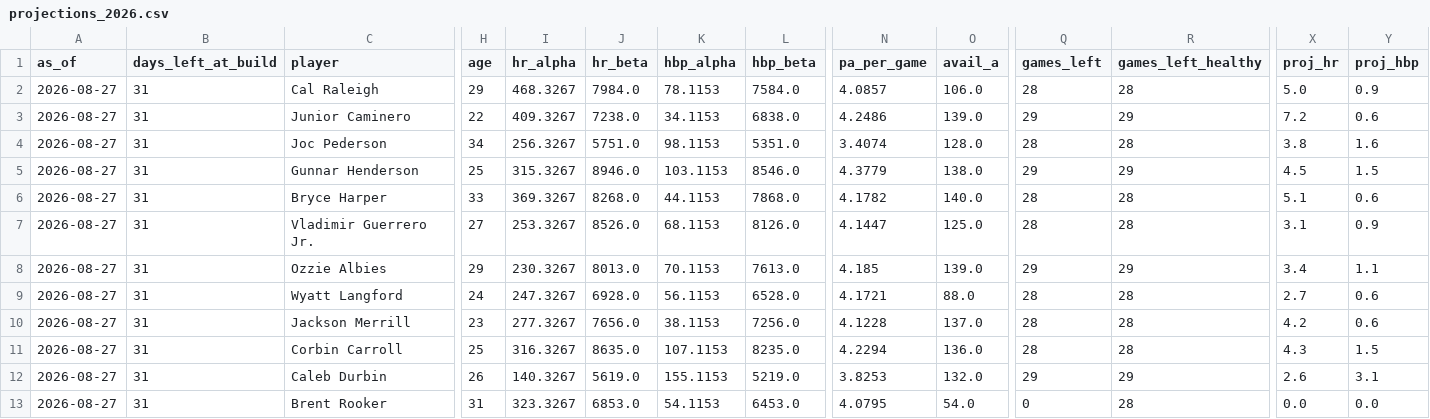
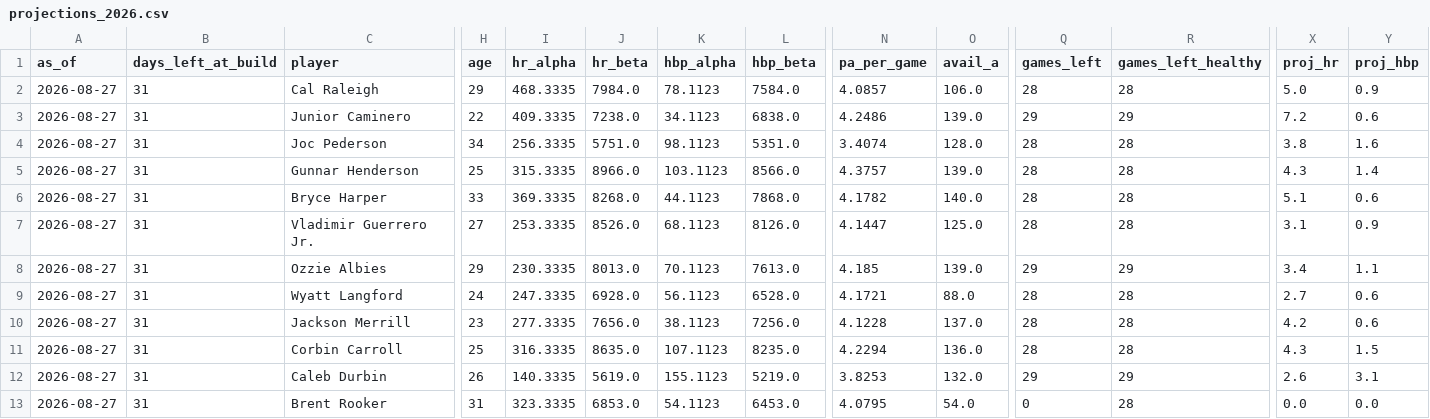
Before and after one commit to Dwq2002/Dingers, a CSV file: data/projections_2026.csv, drawn as a sheet; only a part is shown, gaps mark what is left out; the diff covers the shown part only; the diff names each change by its address in the sheet, - before the commit and + after, or states it on an @@ line.

```diff
--- a/data/projections_2026.csv
+++ b/data/projections_2026.csv
-I2 (hr_alpha): 468.3267
+I2 (hr_alpha): 468.3335
-K2 (hbp_alpha): 78.1153
+K2 (hbp_alpha): 78.1123
-I3 (hr_alpha): 409.3267
+I3 (hr_alpha): 409.3335
-K3 (hbp_alpha): 34.1153
+K3 (hbp_alpha): 34.1123
-I4 (hr_alpha): 256.3267
+I4 (hr_alpha): 256.3335
-K4 (hbp_alpha): 98.1153
+K4 (hbp_alpha): 98.1123
-I5 (hr_alpha): 315.3267
+I5 (hr_alpha): 315.3335
-J5 (hr_beta): 8946.0
+J5 (hr_beta): 8966.0
-K5 (hbp_alpha): 103.1153
+K5 (hbp_alpha): 103.1123
-L5 (hbp_beta): 8546.0
+L5 (hbp_beta): 8566.0
-N5 (pa_per_game): 4.3779
+N5 (pa_per_game): 4.3757
-O5 (avail_a): 138.0
+O5 (avail_a): 139.0
-Q5 (games_left): 29
+Q5 (games_left): 28
-R5 (games_left_healthy): 29
+R5 (games_left_healthy): 28
-X5 (proj_hr): 4.5
+X5 (proj_hr): 4.3
-Y5 (proj_hbp): 1.5
+Y5 (proj_hbp): 1.4
-I6 (hr_alpha): 369.3267
+I6 (hr_alpha): 369.3335
-K6 (hbp_alpha): 44.1153
+K6 (hbp_alpha): 44.1123
-I7 (hr_alpha): 253.3267
+I7 (hr_alpha): 253.3335
-K7 (hbp_alpha): 68.1153
+K7 (hbp_alpha): 68.1123
-I8 (hr_alpha): 230.3267
+I8 (hr_alpha): 230.3335
-K8 (hbp_alpha): 70.1153
+K8 (hbp_alpha): 70.1123
-I9 (hr_alpha): 247.3267
+I9 (hr_alpha): 247.3335
-K9 (hbp_alpha): 56.1153
+K9 (hbp_alpha): 56.1123
-I10 (hr_alpha): 277.3267
+I10 (hr_alpha): 277.3335
-K10 (hbp_alpha): 38.1153
+K10 (hbp_alpha): 38.1123
-I11 (hr_alpha): 316.3267
+I11 (hr_alpha): 316.3335
-K11 (hbp_alpha): 107.1153
+K11 (hbp_alpha): 107.1123
-I12 (hr_alpha): 140.3267
+I12 (hr_alpha): 140.3335
-K12 (hbp_alpha): 155.1153
+K12 (hbp_alpha): 155.1123
-I13 (hr_alpha): 323.3267
+I13 (hr_alpha): 323.3335
-K13 (hbp_alpha): 54.1153
+K13 (hbp_alpha): 54.1123
```
Also changed, not shown: 147 edited cells elsewhere in this file, data/odds_history_2026.csv.
